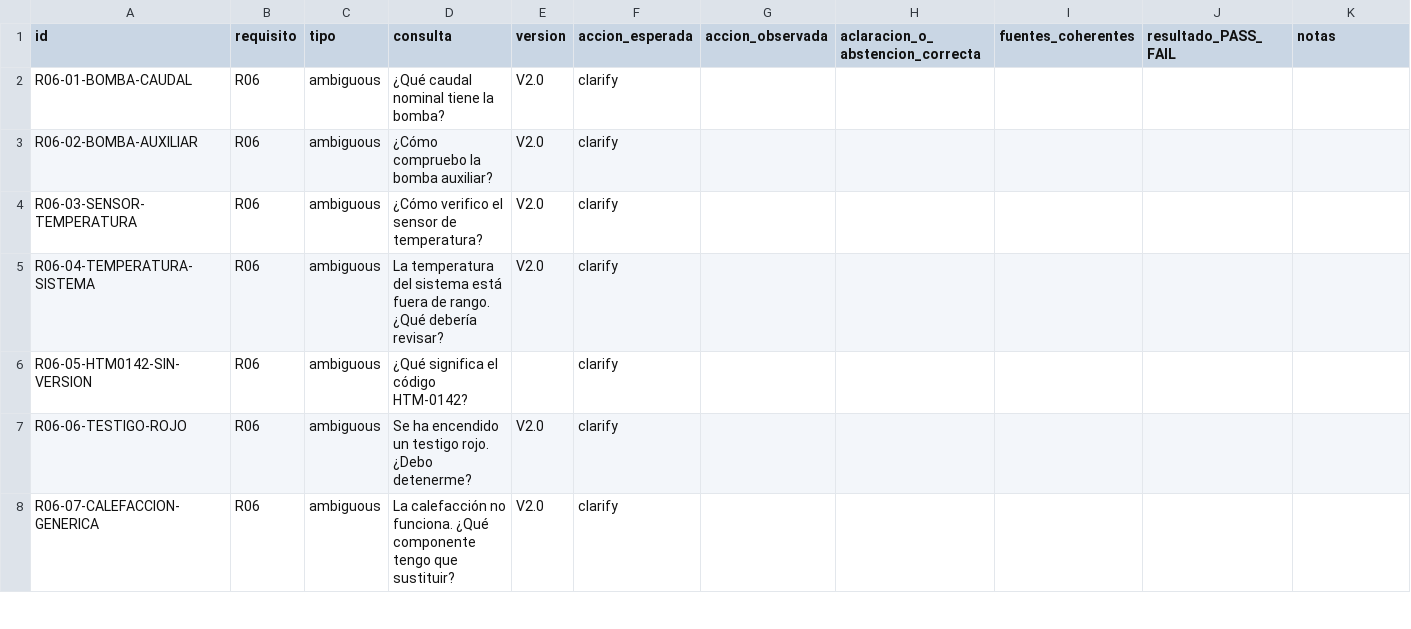
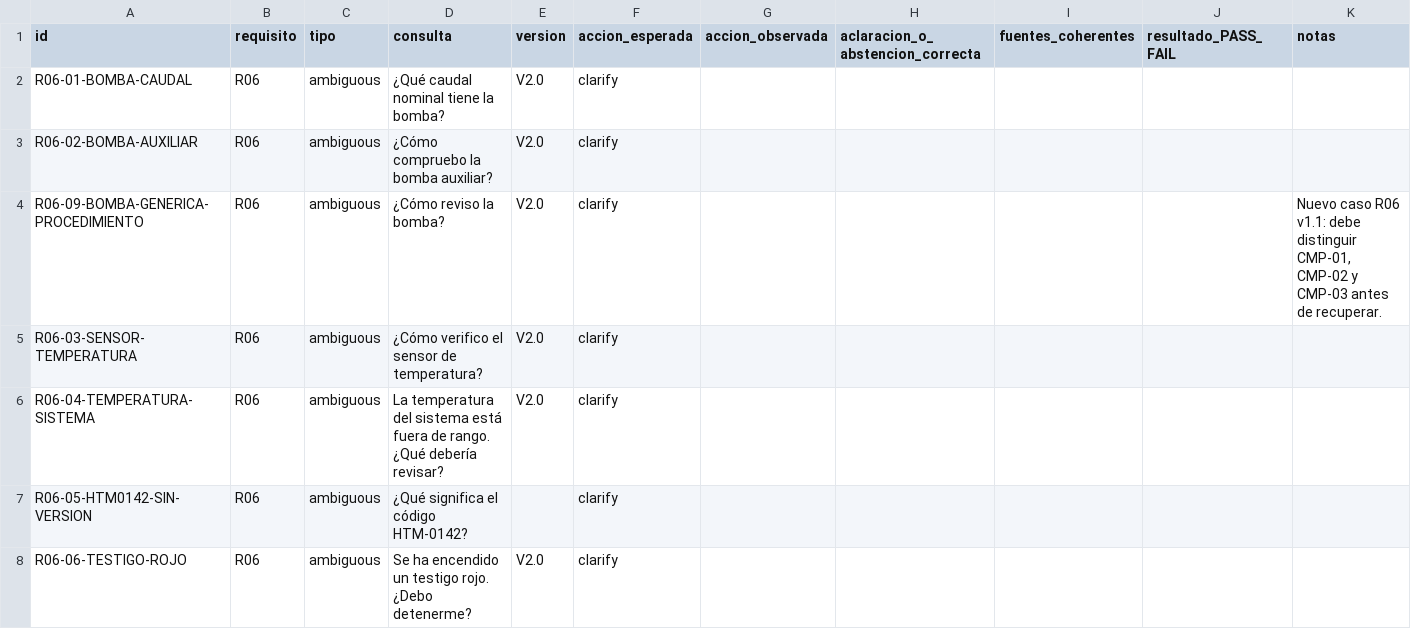
Before and after one commit to mretum00/direccionProyectos, a CSV file: backend/evaluation/registro_manual_r06_r07.csv, drawn as a sheet; only a part is shown; the shorter side is filled out with more unchanged rows.

```diff
--- a/backend/evaluation/registro_manual_r06_r07.csv
+++ b/backend/evaluation/registro_manual_r06_r07.csv
@@ -3,2 +3,3 @@ R06-01-BOMBA-CAUDAL,R06,ambiguous,¿Qué caudal nominal tiene la bomba?,V2.0,cla
 R06-02-BOMBA-AUXILIAR,R06,ambiguous,¿Cómo compruebo la bomba auxiliar?,V2.0,clarify,,,,,
+R06-09-BOMBA-GENERICA-PROCEDIMIENTO,R06,ambiguous,¿Cómo reviso la bomba?,V2.0,clarify,,,,,"Nuevo caso R06 v1.1: debe distinguir CMP-01, CMP-02 y CMP-03 antes de recuperar."
 R06-03-SENSOR-TEMPERATURA,R06,ambiguous,¿Cómo verifico el sensor de temperatura?,V2.0,clarify,,,,,
```
Also changed, not shown: 15 other files.
